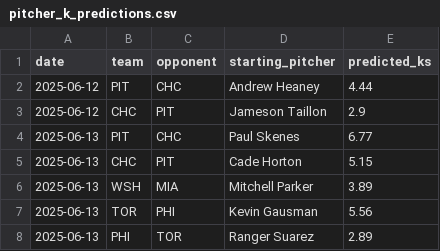
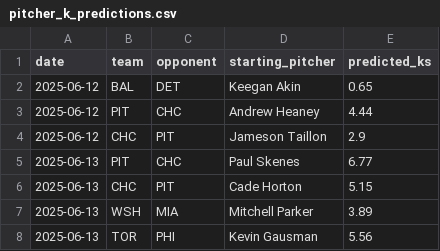
Before and after one commit to radgator13/perfect-model, a CSV file: outputs/pitcher_k_predictions.csv, drawn as a sheet; only a part is shown; the shorter side is filled out with more unchanged rows.

Commit message:
🔄 Auto-update: latest predictions and backfills

```diff
--- a/outputs/pitcher_k_predictions.csv
+++ b/outputs/pitcher_k_predictions.csv
@@ -1,2 +1,3 @@
 date,team,opponent,starting_pitcher,predicted_ks
+2025-06-12,BAL,DET,Keegan Akin,0.65
 2025-06-12,PIT,CHC,Andrew Heaney,4.44
```
Also changed, not shown: data/predicted_runs.csv, outputs/team_predictions.csv, 1 other file.
